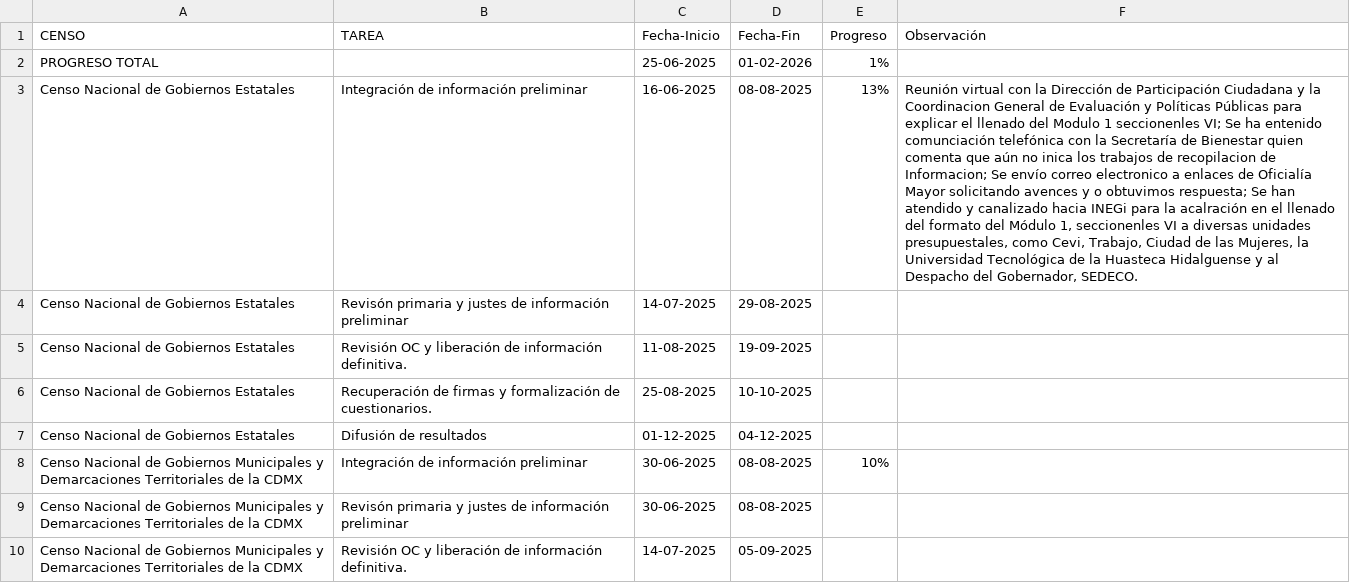
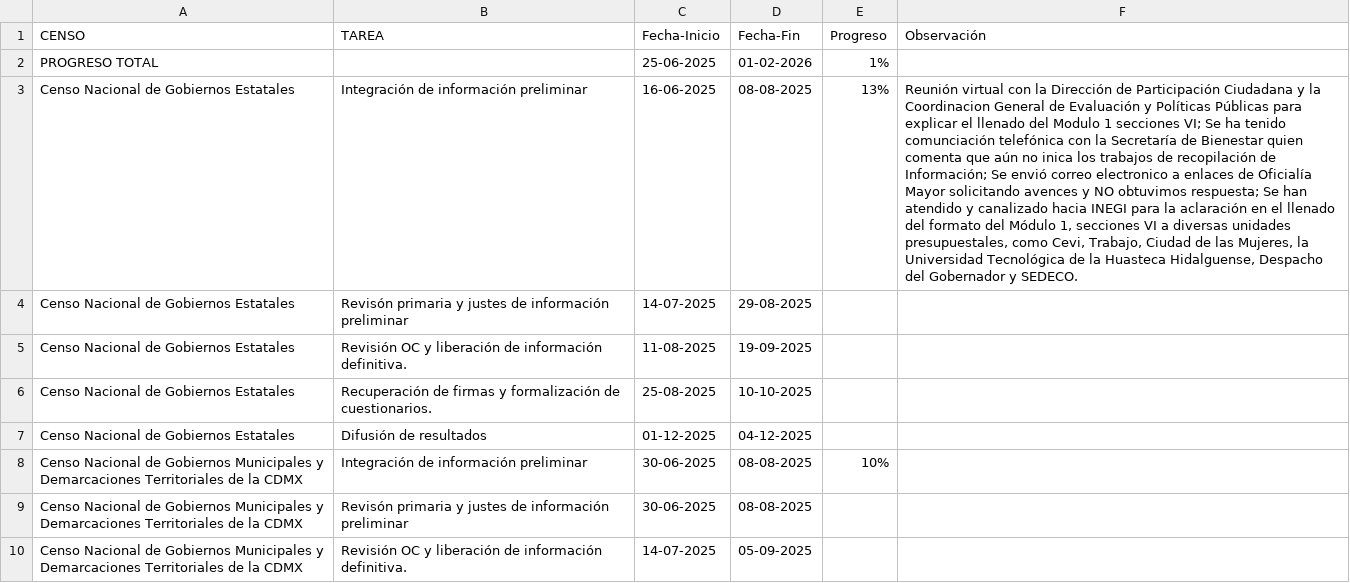
Before and after one commit to SIGEHgo/Progreso-Censos-de-Gobiernos, a TSV file: Datos/Progreso Censos de Gobierno - Hoja 1.tsv, drawn as a sheet; only a part is shown; the diff names each change by its address in the sheet, - before the commit and + after, or states it on an @@ line.

Commit message:
intento con deploy desde google sheets

```diff
--- a/Datos/Progreso Censos de Gobierno - Hoja 1.tsv
+++ b/Datos/Progreso Censos de Gobierno - Hoja 1.tsv
-F3 (Observación): …Modulo 1 seccionenles VI; Se ha entenido comunciación telefónica con la Secretaría de Bienestar quien comenta que aún no inica los trabajos de recopilacion de Informacion; Se envío correo electronico a enlaces de Oficialía Mayor solicitando avences y o obtuvimos respuesta; Se han atendido y canalizado hacia INEGi para la acalración en el llenado del formato del Módulo 1, seccionenles VI a diversas unidades presupuestales, como Cevi, Trabajo, Ciudad de las Mujeres, la Universidad Tecnológica de la Huasteca Hidalguense y al Despacho del Gobernador, SEDECO.
+F3 (Observación): …Modulo 1 secciones VI; Se ha tenido comunciación telefónica con la Secretaría de Bienestar quien comenta que aún no inica los trabajos de recopilación de Información; Se envió correo electronico a enlaces de Oficialía Mayor solicitando avences y NO obtuvimos respuesta; Se han atendido y canalizado hacia INEGI para la aclaración en el llenado del formato del Módulo 1, secciones VI a diversas unidades presupuestales, como Cevi, Trabajo, Ciudad de las Mujeres, la Universidad Tecnológica de la Huasteca Hidalguense, Despacho del Gobernador y SEDECO.
```
Also changed, not shown: 1 other file.
